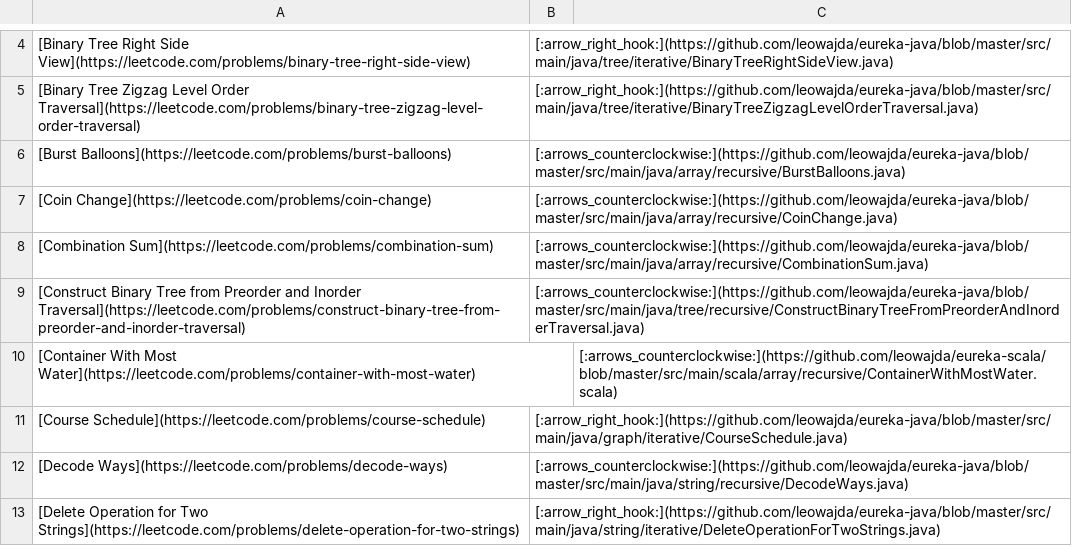
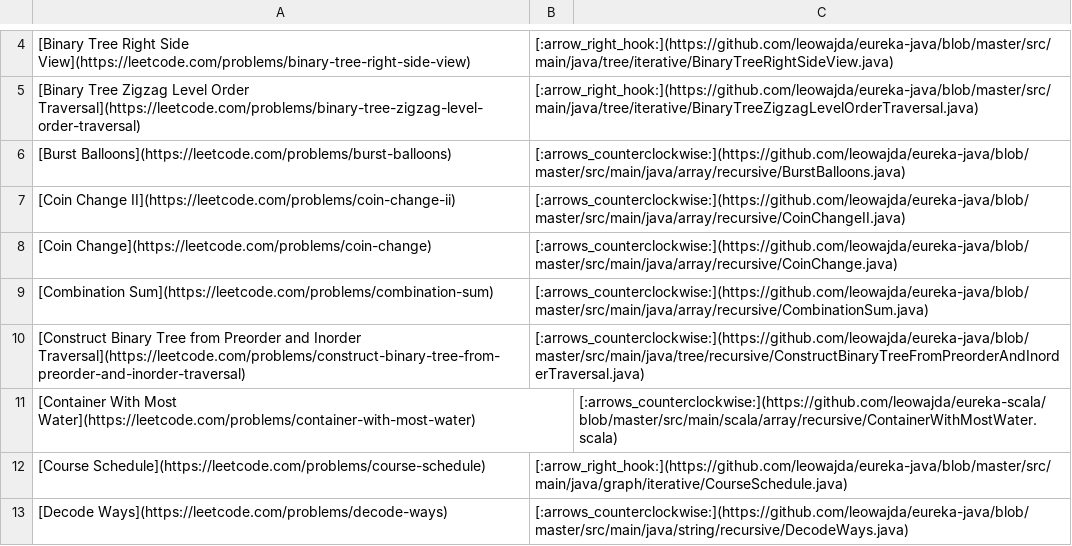
Before and after one commit to leowajda/eureka, a CSV file: content/data.csv, drawn as a sheet; only a part is shown, gaps mark what is left out; the shorter side is filled out with more unchanged rows; the diff names each change by its address in the sheet, - before the commit and + after, or states it on an @@ line.

```diff
--- a/content/data.csv
+++ b/content/data.csv
+row 7: [Coin Change II](https://leetcode.com/problems/coin-change-ii) | [:arrows_counterclockwise:](https://github.com/leowajda/eureka-java/blob/master/src/main/java/array/recursive/CoinChangeII.java)
```
Also changed, not shown: 1 other file.
